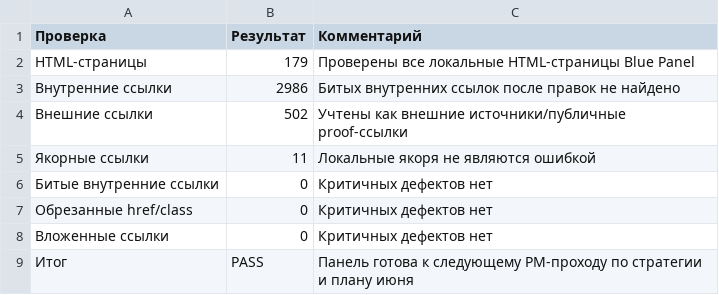
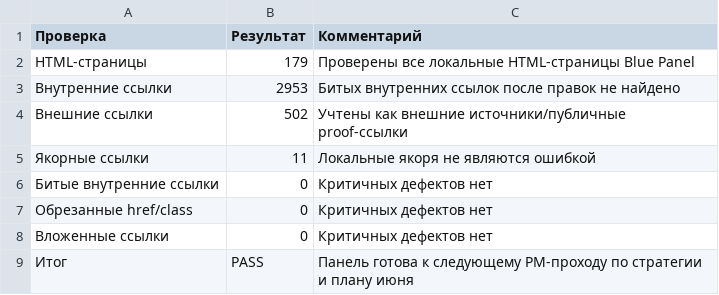
Before and after one commit to cutthreat/confideline, a CSV file: web/blue-panel/docs/artifacts/BLUE_PANEL_LINK_AUDIT_2026_06_05.csv, drawn as a sheet.

```diff
--- a/web/blue-panel/docs/artifacts/BLUE_PANEL_LINK_AUDIT_2026_06_05.csv
+++ b/web/blue-panel/docs/artifacts/BLUE_PANEL_LINK_AUDIT_2026_06_05.csv
@@ -2,3 +2,3 @@
 HTML-страницы,179,Проверены все локальные HTML-страницы Blue Panel
-Внутренние ссылки,2986,Битых внутренних ссылок после правок не найдено
+Внутренние ссылки,2953,Битых внутренних ссылок после правок не найдено
 Внешние ссылки,502,Учтены как внешние источники/публичные proof-ссылки
```
Also changed, not shown: web/blue-panel/docs/artifacts/PM_OBJECTIVE_COMPLETION_AUDIT_2026_06_05.csv, 7 other files.
